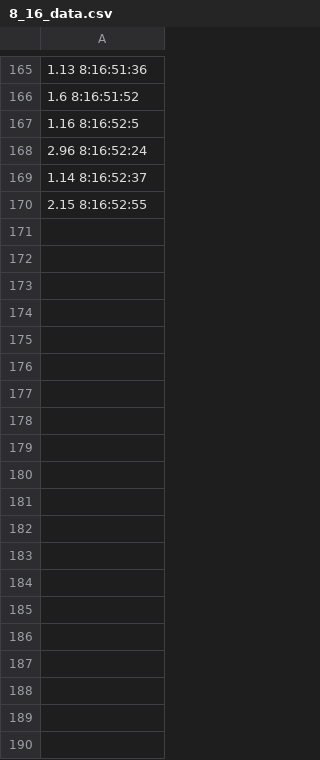
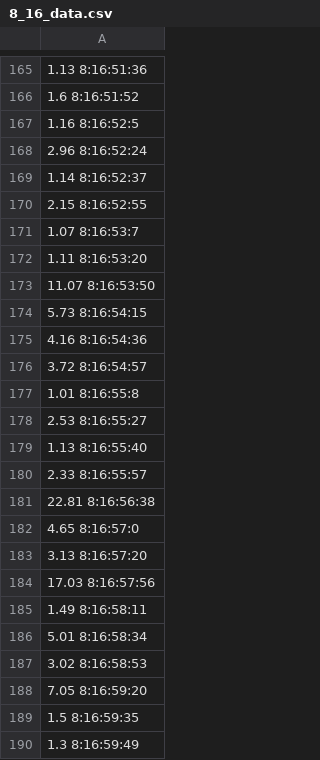
Before and after one commit to TNGS0506/dir, a CSV file: datas/8_16_data.csv, drawn as a sheet; only a part is shown, gaps mark what is left out.

```diff
--- a/datas/8_16_data.csv
+++ b/datas/8_16_data.csv
@@ -170 +170,21 @@
 2.15 8:16:52:55
+1.07 8:16:53:7
+1.11 8:16:53:20
+11.07 8:16:53:50
+5.73 8:16:54:15
+4.16 8:16:54:36
+3.72 8:16:54:57
+1.01 8:16:55:8
+2.53 8:16:55:27
+1.13 8:16:55:40
+2.33 8:16:55:57
+22.81 8:16:56:38
+4.65 8:16:57:0
+3.13 8:16:57:20
+17.03 8:16:57:56
+1.49 8:16:58:11
+5.01 8:16:58:34
+3.02 8:16:58:53
+7.05 8:16:59:20
+1.5 8:16:59:35
+1.3 8:16:59:49
```
Also changed, not shown: 1 other file.
